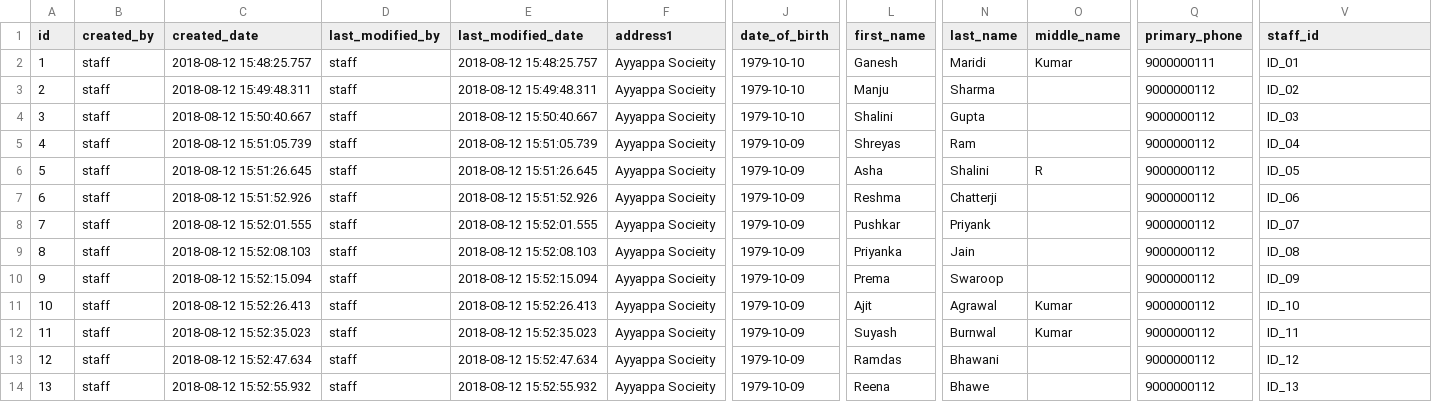
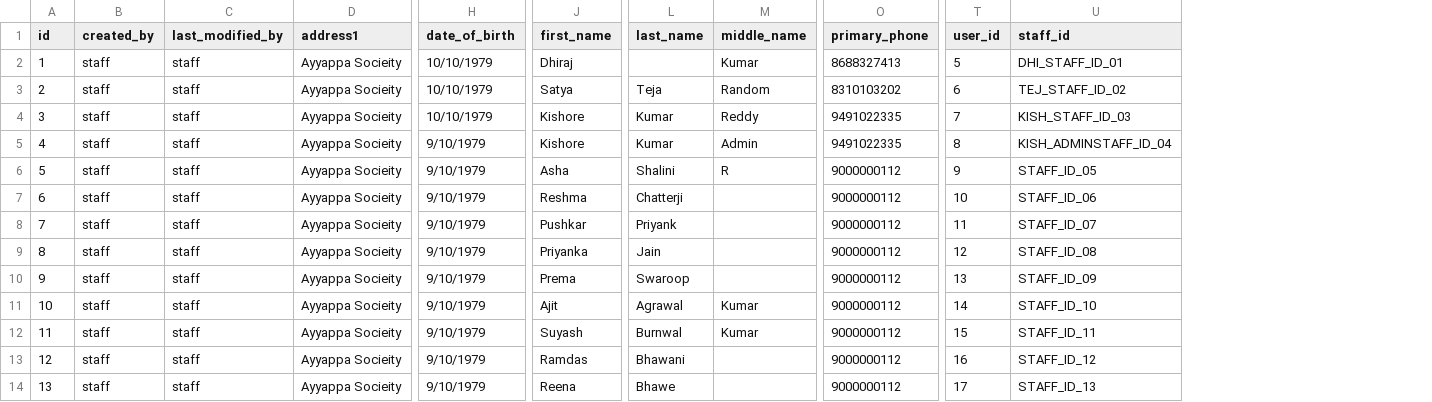
Before and after one commit to skthad/witcurve-api, a CSV file: src/main/resources/config/liquibase/staff.csv, drawn as a sheet; only a part is shown, gaps mark what is left out; removed rows and columns are numbered as before the commit, all else as after; the diff covers the shown part only; the diff names each change by its address in the sheet, - before the commit and + after, or states it on an @@ line.

Commit message:
Fixed User Load Data

```diff
--- a/src/main/resources/config/liquibase/staff.csv
+++ b/src/main/resources/config/liquibase/staff.csv
-column C (created_date), rows 2-14: 2018-08-12 15:48:25.757 | 2018-08-12 15:49:48.311 | 2018-08-12 15:50:40.667 | 2018-08-12 15:51:05.739 | 2018-08-12 15:51:26.645 | 2018-08-12 15:51:52.926 | 2018-08-12 15:52:01.555 | 2018-08-12 15:52:08.103 | 2018-08-12 15:52:15.094 | 2018-08-12 15:52:26.413 | 2018-08-12 15:52:35.023 | 2018-08-12 15:52:47.634 | 2018-08-12 15:52:55.932
-column E (last_modified_date), rows 2-14: 2018-08-12 15:48:25.757 | 2018-08-12 15:49:48.311 | 2018-08-12 15:50:40.667 | 2018-08-12 15:51:05.739 | 2018-08-12 15:51:26.645 | 2018-08-12 15:51:52.926 | 2018-08-12 15:52:01.555 | 2018-08-12 15:52:08.103 | 2018-08-12 15:52:15.094 | 2018-08-12 15:52:26.413 | 2018-08-12 15:52:35.023 | 2018-08-12 15:52:47.634 | 2018-08-12 15:52:55.932
+column T (user_id), rows 2-14: 5 | 6 | 7 | 8 | 9 | 10 | 11 | 12 | 13 | 14 | 15 | 16 | 17
-H2:H4 (date_of_birth): 1979-10-10
+H2:H4 (date_of_birth): 10/10/1979
-J2 (first_name): Ganesh
+J2 (first_name): Dhiraj
-L2 (last_name): Maridi
+L2 (last_name): (empty)
-O2 (primary_phone): 9000000111
+O2 (primary_phone): 8688327413
-U2 (staff_id): ID_01
+U2 (staff_id): DHI_STAFF_ID_01
-J3 (first_name): Manju
+J3 (first_name): Satya
-L3 (last_name): Sharma
+L3 (last_name): Teja
-M3 (middle_name): (empty)
+M3 (middle_name): Random
-O3 (primary_phone): 9000000112
+O3 (primary_phone): 8310103202
-U3 (staff_id): ID_02
+U3 (staff_id): TEJ_STAFF_ID_02
-J4 (first_name): Shalini
+J4 (first_name): Kishore
-L4 (last_name): Gupta
+L4 (last_name): Kumar
-M4 (middle_name): (empty)
+M4 (middle_name): Reddy
-O4:O5 (primary_phone): 9000000112
+O4:O5 (primary_phone): 9491022335
-U4 (staff_id): ID_03
+U4 (staff_id): KISH_STAFF_ID_03
-H5:H14 (date_of_birth): 1979-10-09
+H5:H14 (date_of_birth): 9/10/1979
-J5 (first_name): Shreyas
+J5 (first_name): Kishore
-L5 (last_name): Ram
+L5 (last_name): Kumar
-M5 (middle_name): (empty)
+M5 (middle_name): Admin
-U5 (staff_id): ID_04
+U5 (staff_id): KISH_ADMINSTAFF_ID_04
-U6 (staff_id): ID_05
+U6 (staff_id): STAFF_ID_05
-U7 (staff_id): ID_06
+U7 (staff_id): STAFF_ID_06
-U8 (staff_id): ID_07
+U8 (staff_id): STAFF_ID_07
-U9 (staff_id): ID_08
+U9 (staff_id): STAFF_ID_08
-U10 (staff_id): ID_09
+U10 (staff_id): STAFF_ID_09
-U11 (staff_id): ID_10
+U11 (staff_id): STAFF_ID_10
-U12 (staff_id): ID_11
+U12 (staff_id): STAFF_ID_11
-U13 (staff_id): ID_12
+U13 (staff_id): STAFF_ID_12
-U14 (staff_id): ID_13
+U14 (staff_id): STAFF_ID_13
```
Also changed, not shown: 98 edited cells elsewhere in this file, src/main/resources/config/liquibase/course_teacher.csv, src/main/resources/config/liquibase/student.csv, 8 other files.
